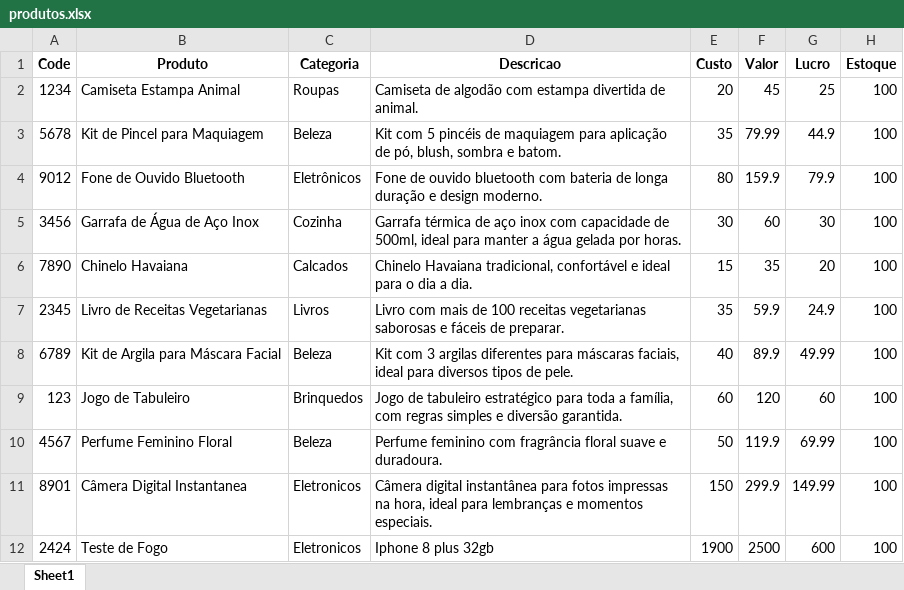
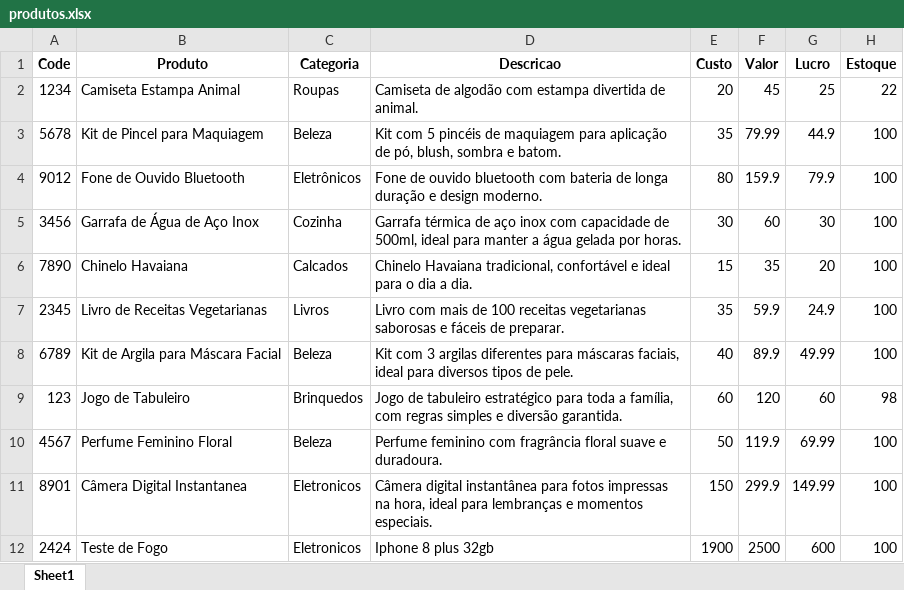
Before and after one commit to Raphael-Maximowski/PythonProject, an Excel workbook: produtos.xlsx, sheet Sheet1, drawn as a sheet; values as stored, in another font and other column widths than the file's, no borders; charts and pictures and conditional formats not drawn; the diff names each change by its address in the sheet, - before the commit and + after, or states it on an @@ line.

```diff
--- a/produtos.xlsx (sheet Sheet1)
+++ b/produtos.xlsx (sheet Sheet1)
-H2 (Estoque): 100
+H2 (Estoque): 22
-H9 (Estoque): 100
+H9 (Estoque): 98
```
Also changed, not shown: charts or pictures, feedbacks.xlsx, historico_vendas.xlsx, 3 other files.
